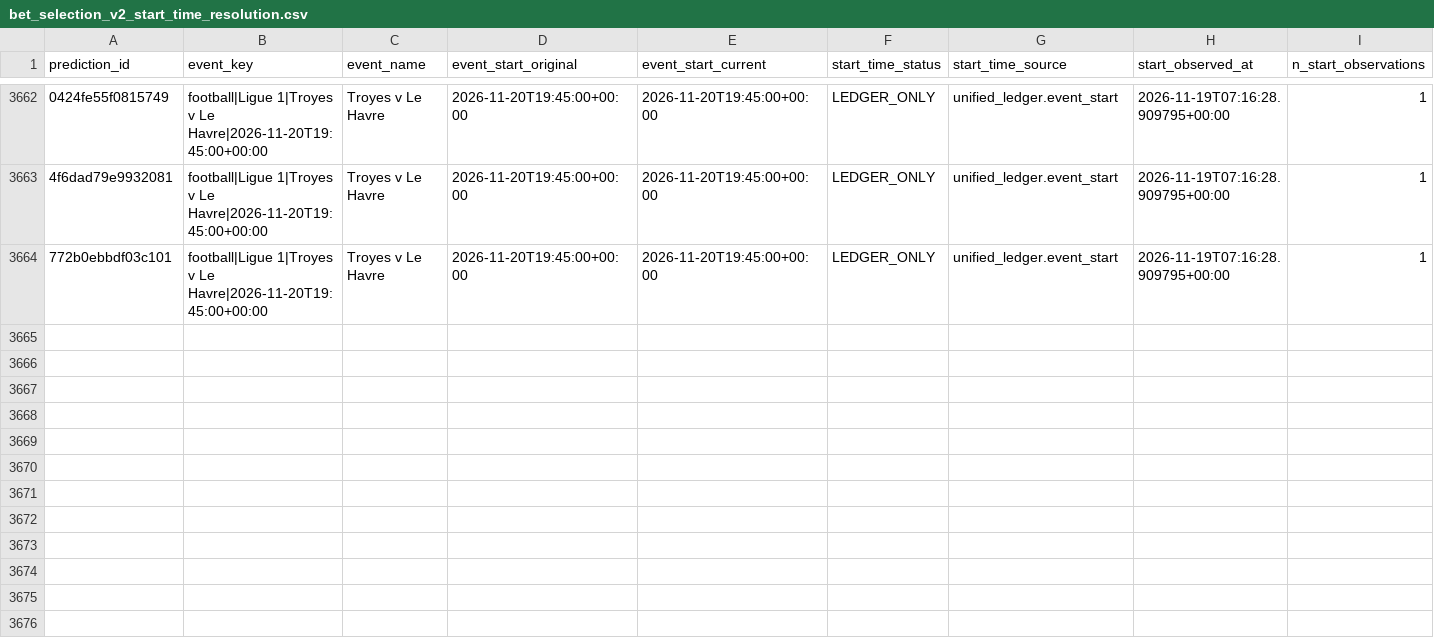
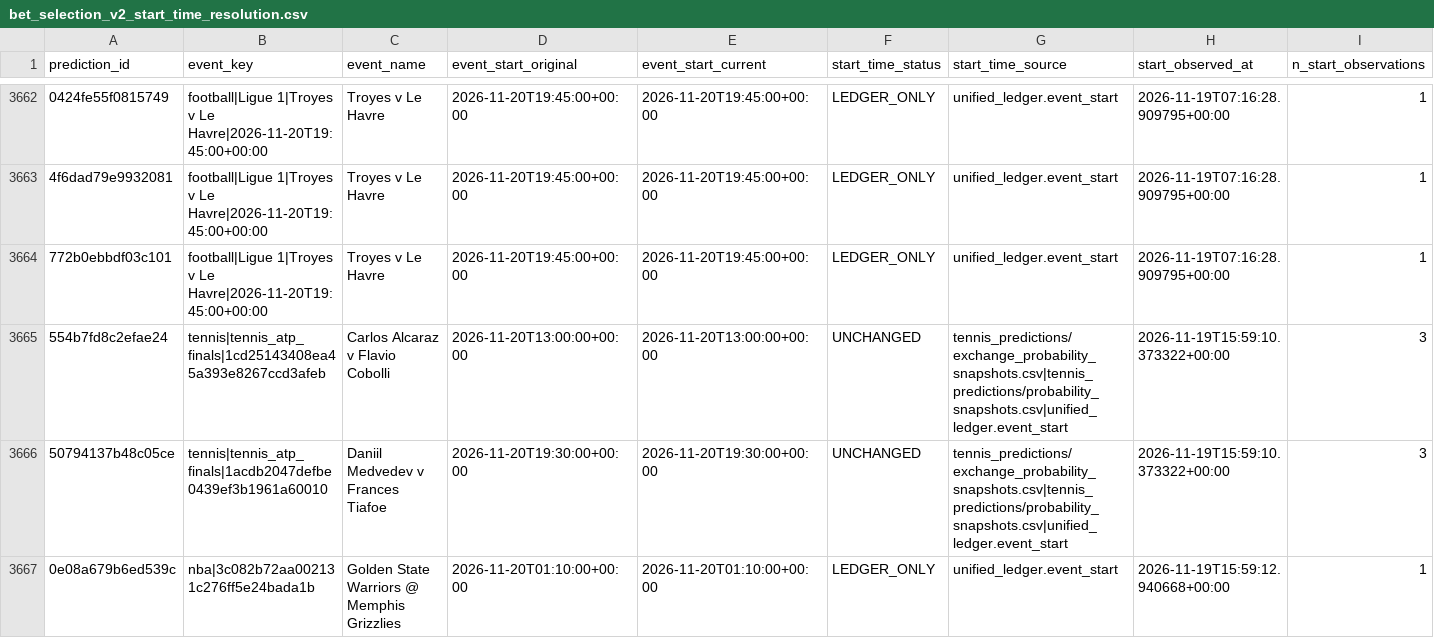
Before and after one commit to frazwil19-gif/prediction-markets-lab, a CSV file: reports/bet_selection_v2_start_time_resolution.csv, drawn as a sheet; only a part is shown, gaps mark what is left out; rows hold the shown columns only; the diff covers the shown part only; the diff names each change by its address in the sheet, - before the commit and + after, or states it on an @@ line.

```diff
--- a/reports/bet_selection_v2_start_time_resolution.csv
+++ b/reports/bet_selection_v2_start_time_resolution.csv
+row 3665: 554b7fd8c2efae24 | tennis|tennis_atp_finals|1cd25143408ea45a393e8267ccd3afeb | Carlos Alcaraz v Flavio Cobolli | 2026-11-20T13:00:00+00:00 | 2026-11-20T13:00:00+00:00 | UNCHANGED | tennis_predictions/exchange_probability_snapshots.csv|tennis_predictions/probability_snapshots.csv|unified_ledger.event_start | 2026-11-19T15:59:10.373322+00:00 | 3
+row 3666: 50794137b48c05ce | tennis|tennis_atp_finals|1acdb2047defbe0439ef3b1961a60010 | Daniil Medvedev v Frances Tiafoe | 2026-11-20T19:30:00+00:00 | 2026-11-20T19:30:00+00:00 | UNCHANGED | tennis_predictions/exchange_probability_snapshots.csv|tennis_predictions/probability_snapshots.csv|unified_ledger.event_start | 2026-11-19T15:59:10.373322+00:00 | 3
+row 3667: 0e08a679b6ed539c | nba|3c082b72aa002131c276ff5e24bada1b | Golden State Warriors @ Memphis Grizzlies | 2026-11-20T01:10:00+00:00 | 2026-11-20T01:10:00+00:00 | LEDGER_ONLY | unified_ledger.event_start | 2026-11-19T15:59:12.940668+00:00 | 1
```
Also changed, not shown: 3 added rows and 4 edited cells elsewhere in this file, reports/bet_selection_v2_candidates.csv, reports/latest_prediction_board.csv, 29 other files.
